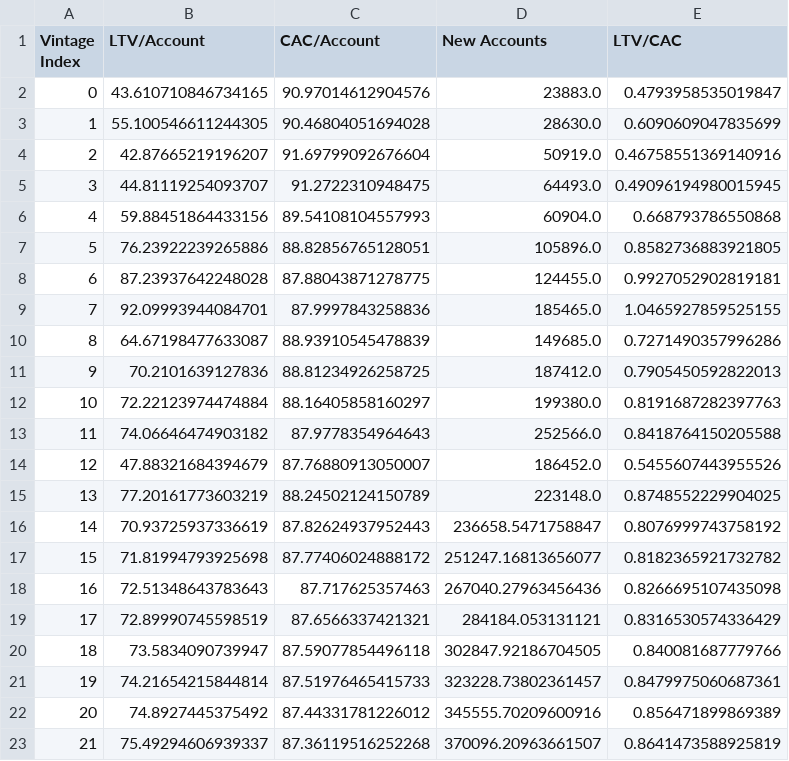
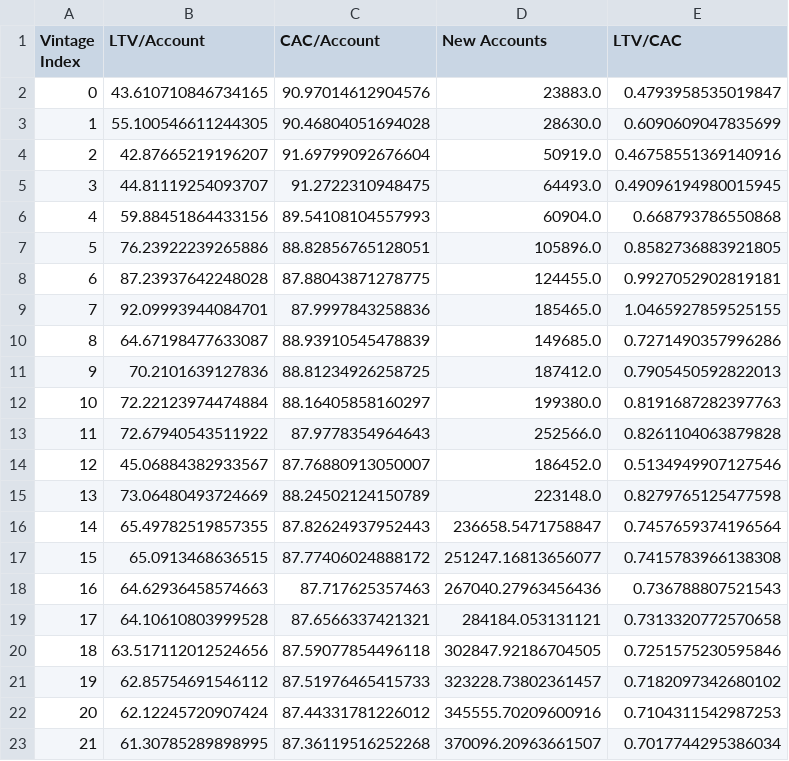
Before and after one commit to skirkman98/sandbox, a CSV file: output/cohort_ltv_cac_by_vintage.csv, drawn as a sheet.

```diff
--- a/output/cohort_ltv_cac_by_vintage.csv
+++ b/output/cohort_ltv_cac_by_vintage.csv
@@ -12,12 +12,12 @@ Vintage Index,LTV/Account,CAC/Account,New Accounts,LTV/CAC
 10,72.22123974474884,88.16405858160297,199380.0,0.8191687282397763
-11,74.06646474903182,87.9778354964643,252566.0,0.8418764150205588
-12,47.88321684394679,87.76880913050007,186452.0,0.5455607443955526
-13,77.20161773603219,88.24502124150789,223148.0,0.8748552229904025
-14,70.93725937336619,87.82624937952443,236658.5471758847,0.8076999743758192
-15,71.81994793925698,87.77406024888172,251247.16813656077,0.8182365921732782
-16,72.51348643783643,87.717625357463,267040.27963456436,0.8266695107435098
-17,72.89990745598519,87.6566337421321,284184.053131121,0.8316530574336429
-18,73.5834090739947,87.59077854496118,302847.92186704505,0.840081687779766
-19,74.21654215844814,87.51976465415733,323228.73802361457,0.8479975060687361
-20,74.8927445375492,87.44331781226012,345555.70209600916,0.856471899869389
-21,75.49294606939337,87.36119516252268,370096.20963661507,0.8641473588925819
+11,72.67940543511922,87.9778354964643,252566.0,0.8261104063879828
+12,45.06884382933567,87.76880913050007,186452.0,0.5134949907127546
+13,73.06480493724669,88.24502124150789,223148.0,0.8279765125477598
+14,65.49782519857355,87.82624937952443,236658.5471758847,0.7457659374196564
+15,65.0913468636515,87.77406024888172,251247.16813656077,0.7415783966138308
+16,64.62936458574663,87.717625357463,267040.27963456436,0.736788807521543
+17,64.10610803999528,87.6566337421321,284184.053131121,0.7313320772570658
+18,63.517112012524656,87.59077854496118,302847.92186704505,0.7251575230595846
+19,62.85754691546112,87.51976465415733,323228.73802361457,0.7182097342680102
+20,62.12245720907424,87.44331781226012,345555.70209600916,0.7104311542987253
+21,61.30785289898995,87.36119516252268,370096.20963661507,0.7017744295386034
```
Also changed, not shown: output/cohort_ltv_cac_by_fico.csv, output/ltv_cac_by_cohort.csv, 15 other files.
